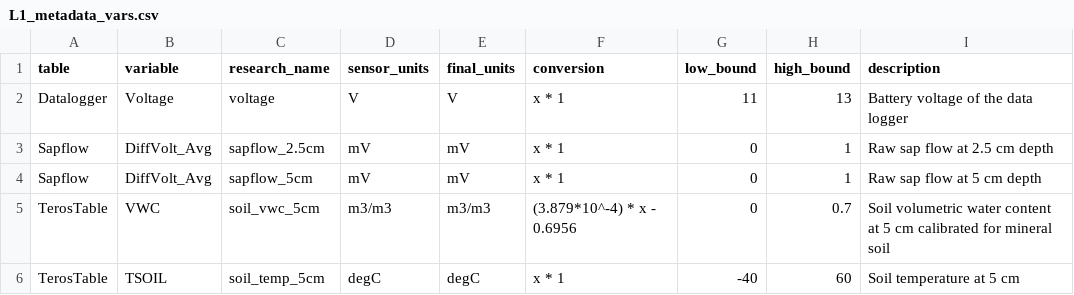
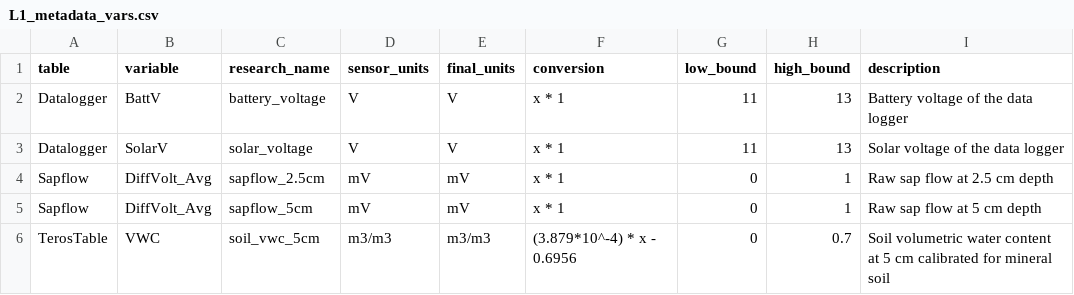
Before and after one commit to COMPASS-DOE/data-workflows, a CSV file: synoptic/metadata/L1_metadata/L1_metadata_vars.csv, drawn as a sheet; only a part is shown; the shorter side is filled out with more unchanged rows.

```diff
--- a/synoptic/metadata/L1_metadata/L1_metadata_vars.csv
+++ b/synoptic/metadata/L1_metadata/L1_metadata_vars.csv
@@ -1,3 +1,4 @@
 table,variable,research_name,sensor_units,final_units,conversion,low_bound,high_bound,description
-Datalogger,Voltage,voltage,V,V,x * 1,11,13,Battery voltage of the data logger
+Datalogger,BattV,battery_voltage,V,V,x * 1,11,13,Battery voltage of the data logger
+Datalogger,SolarV,solar_voltage,V,V,x * 1,11,13,Solar voltage of the data logger
 Sapflow,DiffVolt_Avg,sapflow_2.5cm,mV,mV,x * 1,0,1,Raw sap flow at 2.5 cm depth
```
Also changed, not shown: 2 other files.
